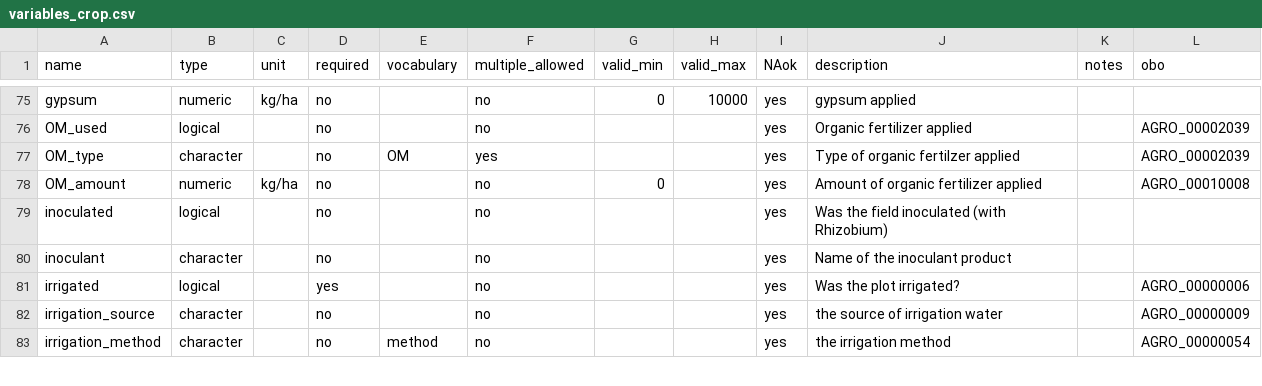
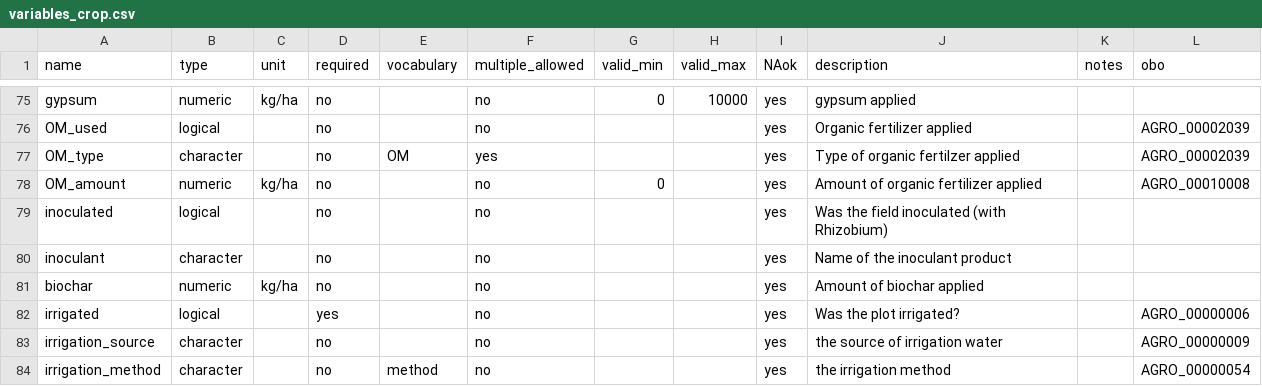
Before and after one commit to controvoc/terminag, a CSV file: variables/variables_crop.csv, drawn as a sheet; only a part is shown, gaps mark what is left out; the diff names each change by its address in the sheet, - before the commit and + after, or states it on an @@ line.

```diff
--- a/variables/variables_crop.csv
+++ b/variables/variables_crop.csv
+row 81: biochar | numeric | kg/ha | no |  | no |  |  | yes | Amount of biochar applied
```
Also changed, not shown: values/values_institute.csv.
